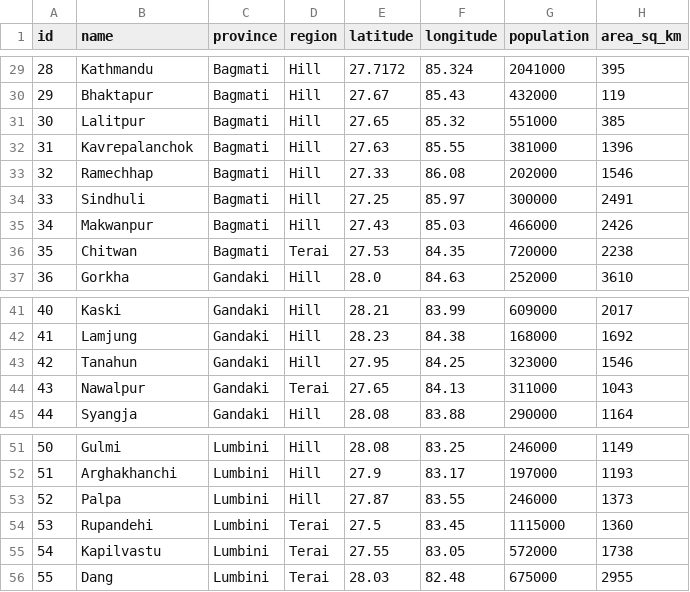
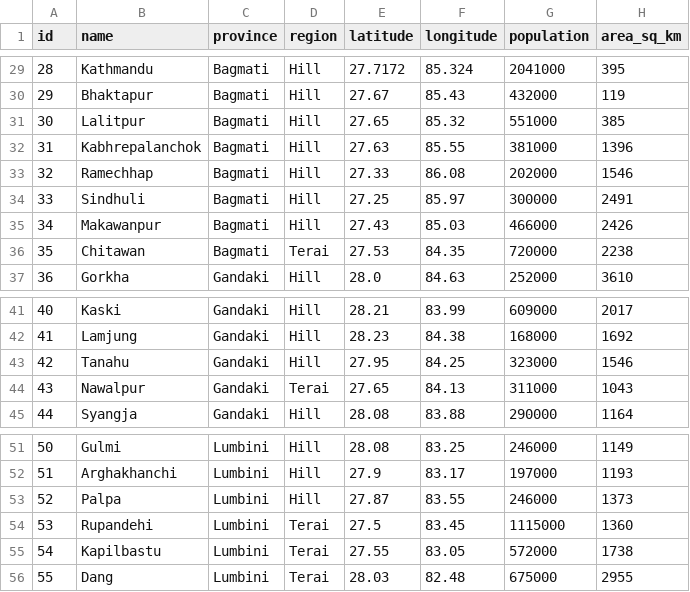
Before and after one commit to Aashish-po/nepal-ag-dashboard, a CSV file: backend/data/districts.csv, drawn as a sheet; only a part is shown, gaps mark what is left out.

Commit message:
Add script to build merged GeoJSON for Nepal districts

```diff
--- a/backend/data/districts.csv
+++ b/backend/data/districts.csv
@@ -31,7 +31,7 @@ id,name,province,region,latitude,longitude,population,area_sq_km
 30,Lalitpur,Bagmati,Hill,27.65,85.32,551000,385
-31,Kavrepalanchok,Bagmati,Hill,27.63,85.55,381000,1396
+31,Kabhrepalanchok,Bagmati,Hill,27.63,85.55,381000,1396
 32,Ramechhap,Bagmati,Hill,27.33,86.08,202000,1546
 33,Sindhuli,Bagmati,Hill,27.25,85.97,300000,2491
-34,Makwanpur,Bagmati,Hill,27.43,85.03,466000,2426
-35,Chitwan,Bagmati,Terai,27.53,84.35,720000,2238
+34,Makawanpur,Bagmati,Hill,27.43,85.03,466000,2426
+35,Chitawan,Bagmati,Terai,27.53,84.35,720000,2238
 36,Gorkha,Gandaki,Hill,28.0,84.63,252000,3610
@@ -42,3 +42,3 @@ id,name,province,region,latitude,longitude,population,area_sq_km
 41,Lamjung,Gandaki,Hill,28.23,84.38,168000,1692
-42,Tanahun,Gandaki,Hill,27.95,84.25,323000,1546
+42,Tanahu,Gandaki,Hill,27.95,84.25,323000,1546
 43,Nawalpur,Gandaki,Terai,27.65,84.13,311000,1043
@@ -54,3 +54,3 @@ id,name,province,region,latitude,longitude,population,area_sq_km
 53,Rupandehi,Lumbini,Terai,27.5,83.45,1115000,1360
-54,Kapilvastu,Lumbini,Terai,27.55,83.05,572000,1738
+54,Kapilbastu,Lumbini,Terai,27.55,83.05,572000,1738
 55,Dang,Lumbini,Terai,28.03,82.48,675000,2955
```
Also changed, not shown: 5 other files.
